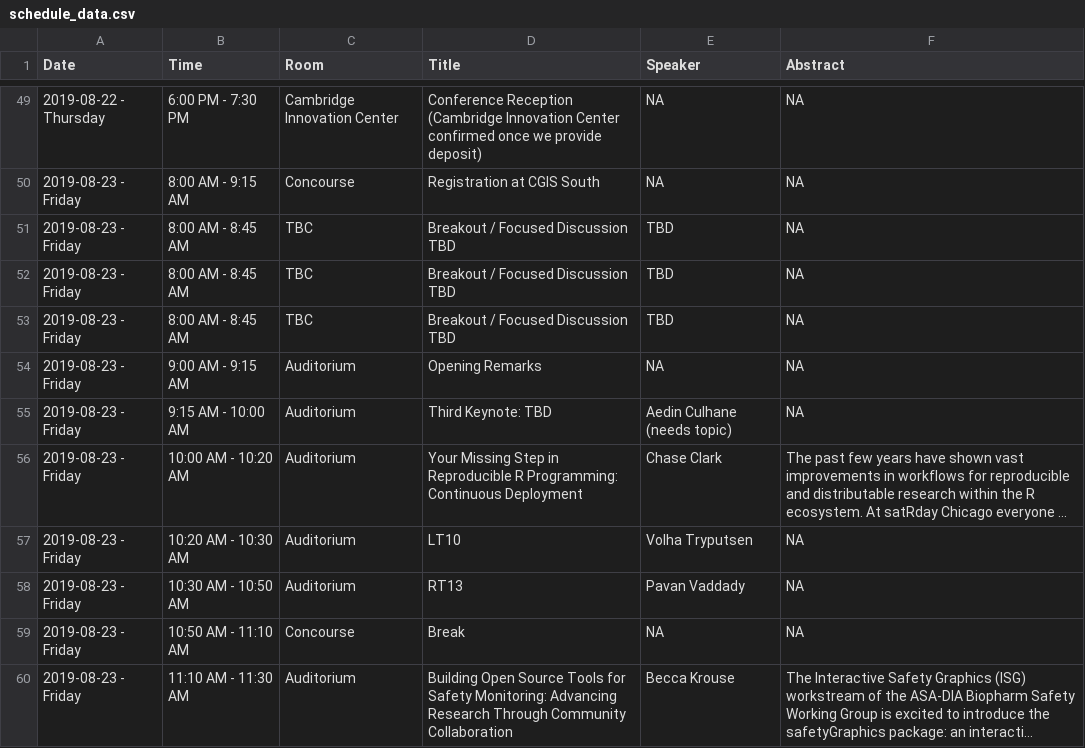
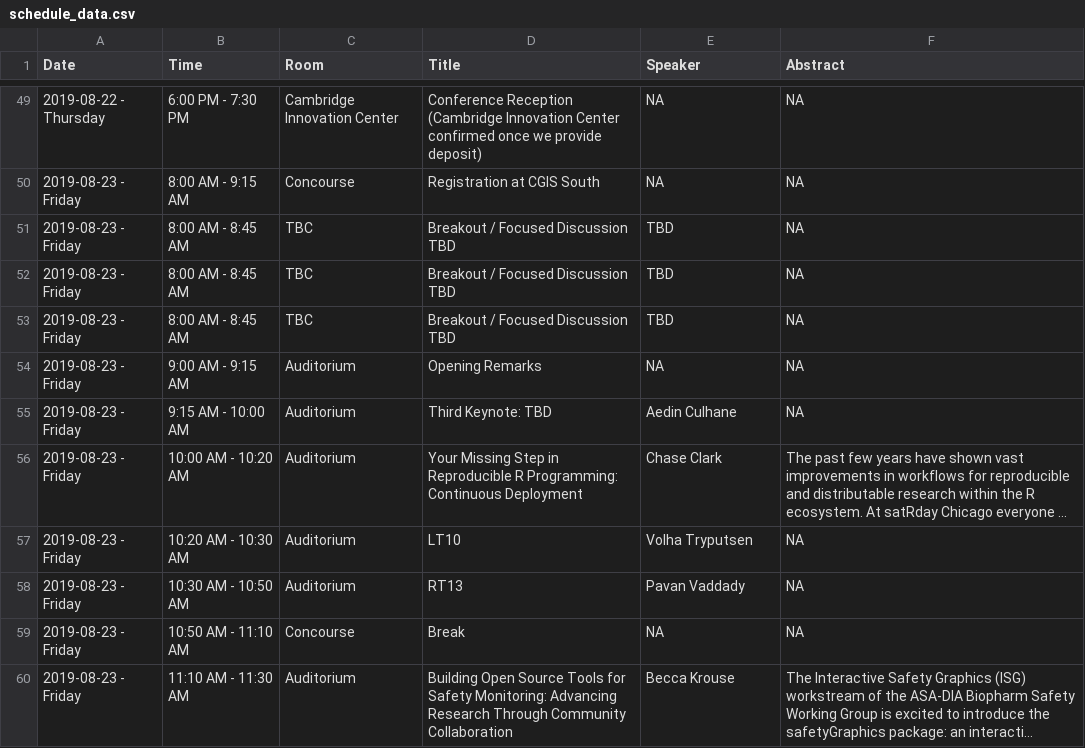
Before and after one commit to rinpharma/timevis_schedule, a CSV file: schedule_data.csv, drawn as a sheet; only a part is shown, gaps mark what is left out; long unchanged cells end in …; the diff names each change by its address in the sheet, - before the commit and + after, or states it on an @@ line.

```diff
--- a/schedule_data.csv
+++ b/schedule_data.csv
-E55 (Speaker): Aedin Culhane (needs topic)
+E55 (Speaker): Aedin Culhane
```
Also changed, not shown: 3 other files.
